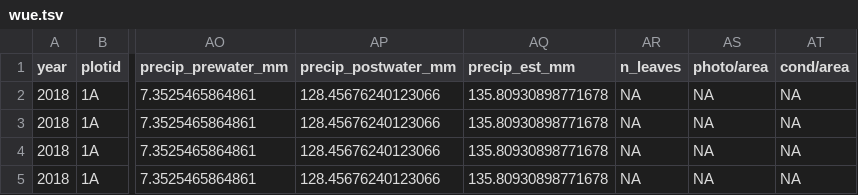
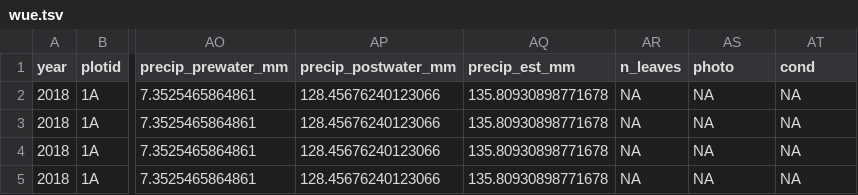
Before and after one commit to jmpowers/maxfield, a TSV file: data/wue.tsv, drawn as a sheet; only a part is shown, gaps mark what is left out; the diff names each change by its address in the sheet, - before the commit and + after, or states it on an @@ line.

Commit message:
fix WUE column names

```diff
--- a/data/wue.tsv
+++ b/data/wue.tsv
-AS1: photo/area
+AS1: photo
-AT1: cond/area
+AT1: cond
```
Also changed, not shown: 1 other file.
